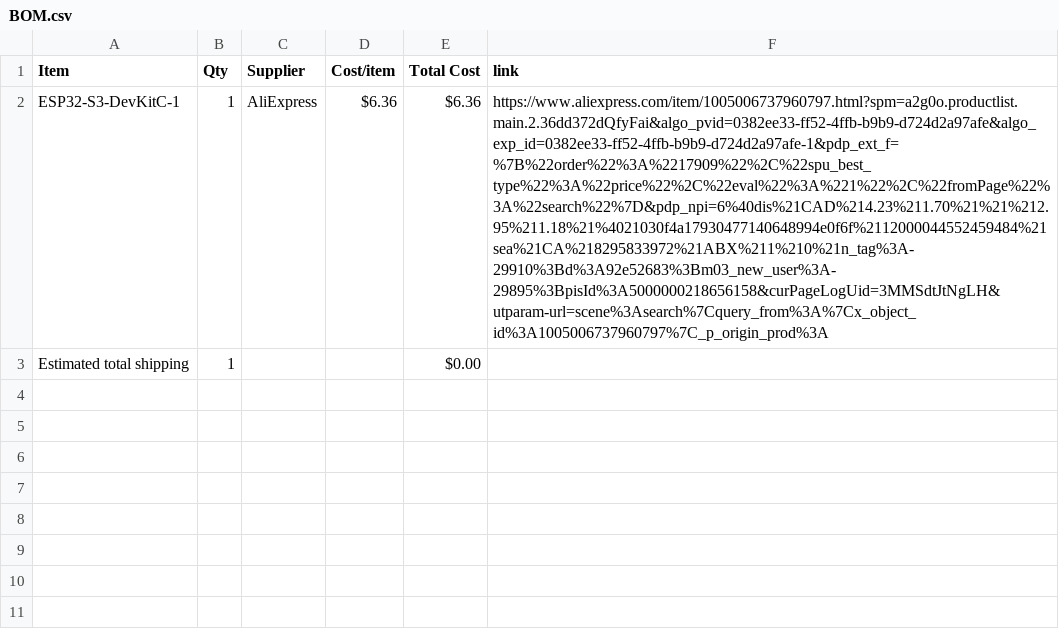
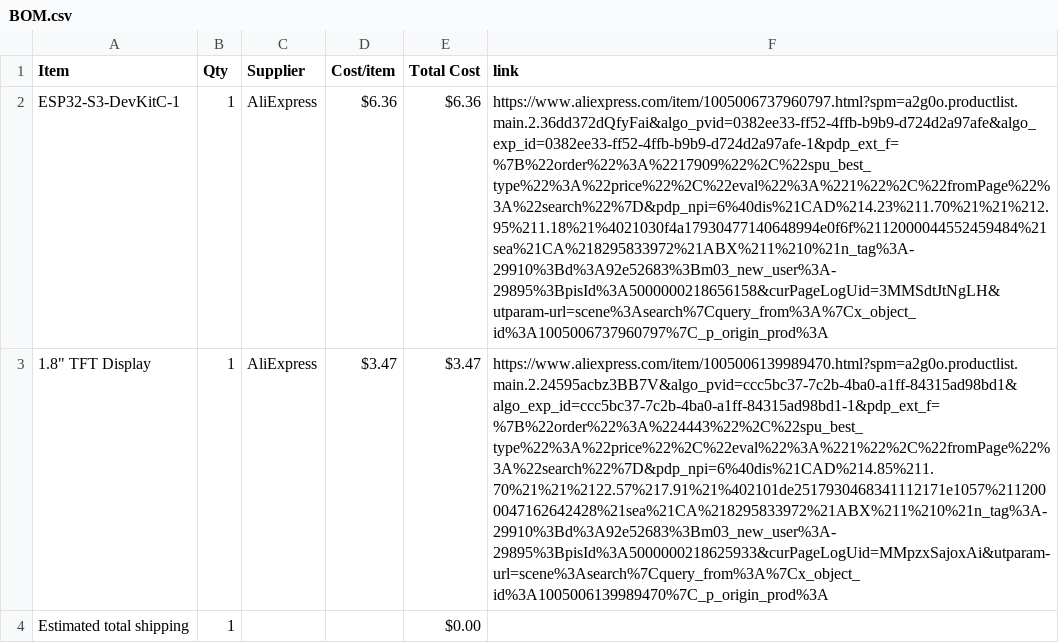
Before and after one commit to shreyD2408/Nugget_Desk_Buddy, a CSV file: BOM.csv, drawn as a sheet; the diff names each change by its address in the sheet, - before the commit and + after, or states it on an @@ line.

```diff
--- a/BOM.csv
+++ b/BOM.csv
+row 3: 1.8" TFT Display | 1 | AliExpress | $3.47 | $3.47 | https://www.aliexpress.com/item/1005006139989470.html?spm=a2g0o.productlist.main.2.24595acbz3BB7V&algo_pvid=ccc5bc37-7c2b-4ba0-a1ff-84315ad98bd1&algo_exp_id=ccc5bc37-7c2b-4ba0-a1ff-84315ad98bd1-1&pdp_ext_f=%7B%22order%22%3A%224443%22%2C%22spu_best_type%22%3A%22price%22%2C%22eval%22%3A%221%22%2C%22fromPage%22%3A%22search%22%7D&pdp_npi=6%40dis%21CAD%214.85%211.70%21%21%2122.57%217.91%21%402101de2517930468341112171e1057%2112000047162642428%21sea%21CA%218295833972%21ABX%211%210%21n_tag%3A-29910%3Bd%3A92e52683%3Bm03_new_user%3A-29895%3BpisId%3A5000000218625933&curPageLogUid=MMpzxSajoxAi&utparam-url=scene%3Asearch%7Cquery_from%3A%7Cx_object_id%3A1005006139989470%7C_p_origin_prod%3A
```
Also changed, not shown: 1 other file.
